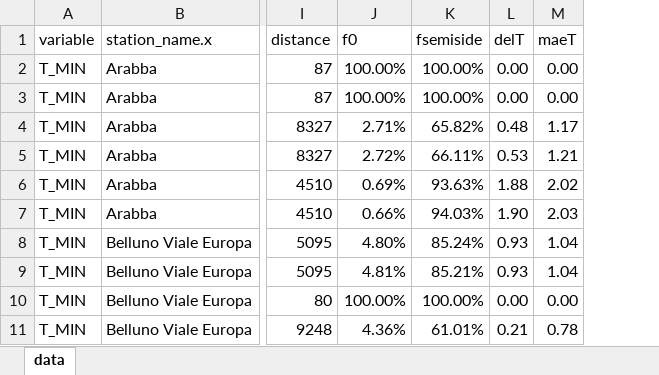
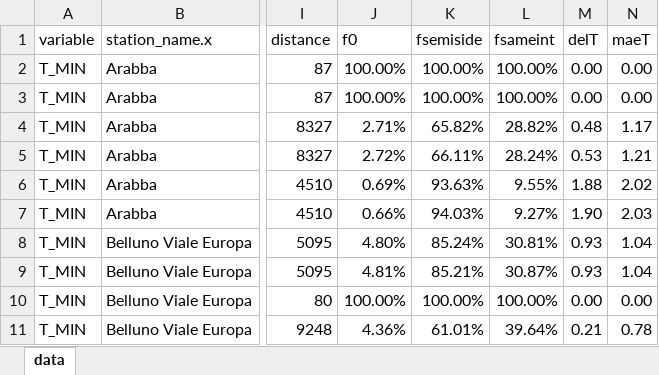
Before and after one commit to dnstudent/TesiMag, an Excel workbook: notebooks/integrazioni_regionali/veneto/analysis.xlsx, sheet data, drawn as a sheet; only a part is shown, gaps mark what is left out; values as stored, in another font and other column widths than the file's, no borders; table styles not drawn; the diff names each change by its address in the sheet, - before the commit and + after, or states it on an @@ line.

Commit message:
Update analysis code

```diff
--- a/notebooks/integrazioni_regionali/veneto/analysis.xlsx (sheet data)
+++ b/notebooks/integrazioni_regionali/veneto/analysis.xlsx (sheet data)
+column L (fsameint), rows 2-11: 100.00% | 100.00% | 28.82% | 28.24% | 9.55% | 9.27% | 30.81% | 30.87% | 100.00% | 39.64%
```
Also changed, not shown: 1 other file.
